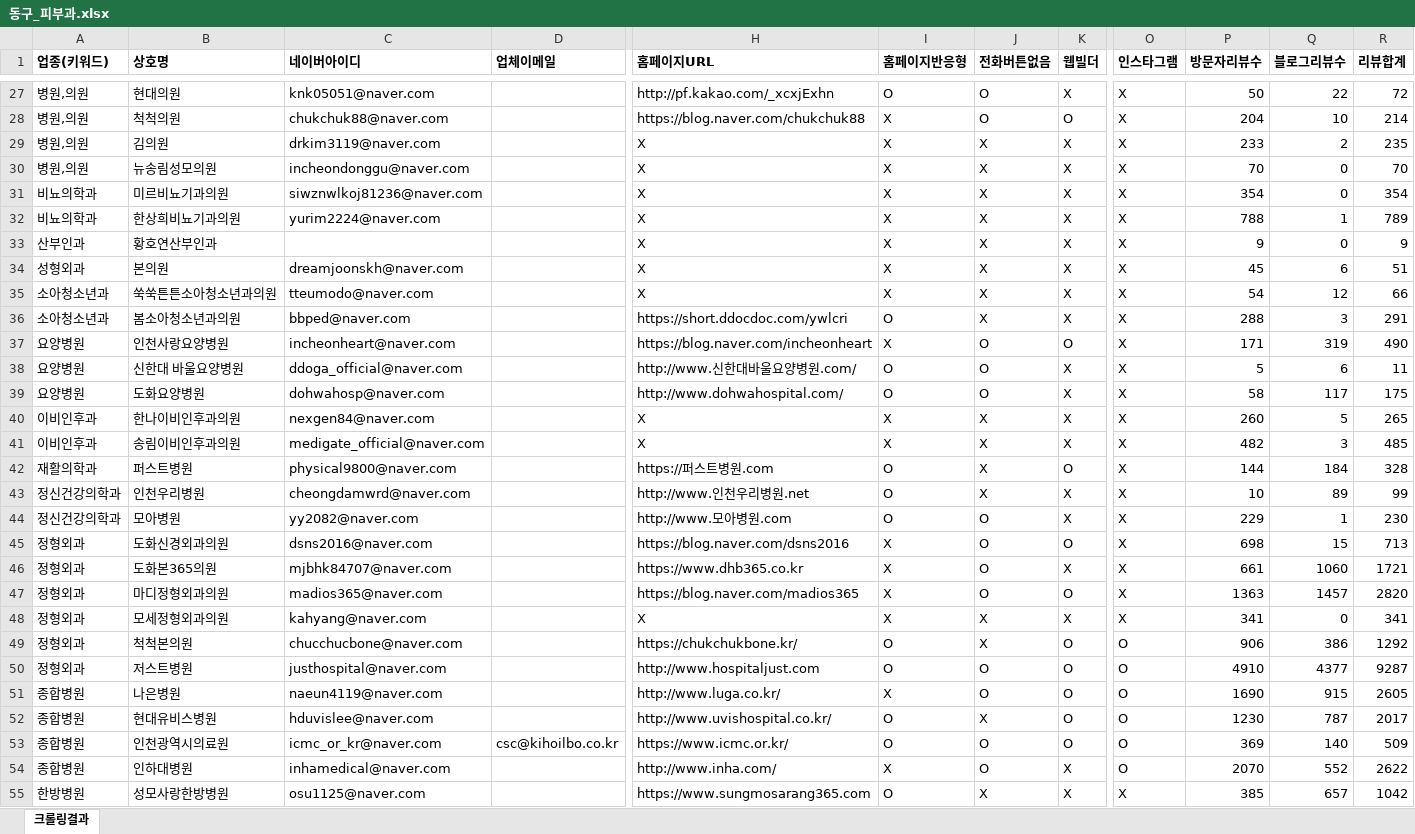
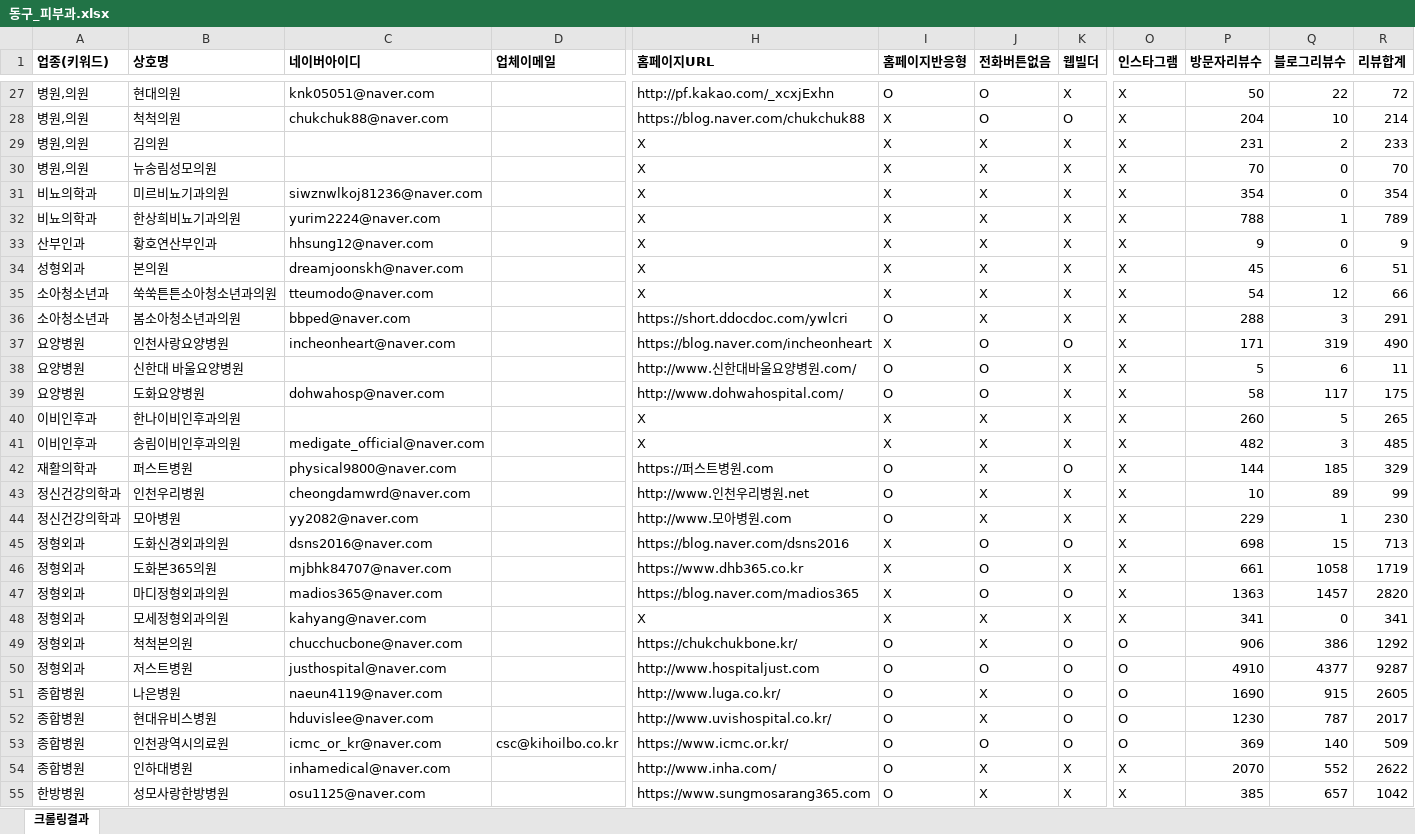
Before and after one commit to didai64595021-ui/onda-hompage, an Excel workbook: naver-place-crawler/results_derma/동구_피부과.xlsx, sheet 크롤링결과, drawn as a sheet; only a part is shown, gaps mark what is left out; values as stored, in another font and other column widths than the file's, no borders; the diff covers the shown part only; the diff names each change by its address in the sheet, - before the commit and + after, or states it on an @@ line.

```diff
--- a/naver-place-crawler/results_derma/동구_피부과.xlsx (sheet 크롤링결과)
+++ b/naver-place-crawler/results_derma/동구_피부과.xlsx (sheet 크롤링결과)
-C29 (네이버아이디): drkim3119@naver.com
+C29 (네이버아이디): (empty)
-P29 (방문자리뷰수): 233
+P29 (방문자리뷰수): 231
-R29 (리뷰합계): 235
+R29 (리뷰합계): 233
-C30 (네이버아이디): incheondonggu@naver.com
+C30 (네이버아이디): (empty)
-C33 (네이버아이디): (empty)
+C33 (네이버아이디): hhsung12@naver.com
-C38 (네이버아이디): ddoga_official@naver.com
+C38 (네이버아이디): (empty)
-C40 (네이버아이디): nexgen84@naver.com
+C40 (네이버아이디): (empty)
-Q42 (블로그리뷰수): 184
+Q42 (블로그리뷰수): 185
-R42 (리뷰합계): 328
+R42 (리뷰합계): 329
-J44 (전화버튼없음): O
+J44 (전화버튼없음): X
-Q46 (블로그리뷰수): 1060
+Q46 (블로그리뷰수): 1058
-R46 (리뷰합계): 1721
+R46 (리뷰합계): 1719
-I51 (홈페이지반응형): X
+I51 (홈페이지반응형): O
-J51 (전화버튼없음): O
+J51 (전화버튼없음): X
-I54 (홈페이지반응형): X
+I54 (홈페이지반응형): O
-J54 (전화버튼없음): O
+J54 (전화버튼없음): X
-O54 (인스타그램): O
+O54 (인스타그램): X
```
Also changed, not shown: 19 edited cells elsewhere in this sheet, naver-place-crawler/results_derma/달서구_피부과.xlsx, naver-place-crawler/results_derma/대전_피부과.xlsx, 29 other files.
